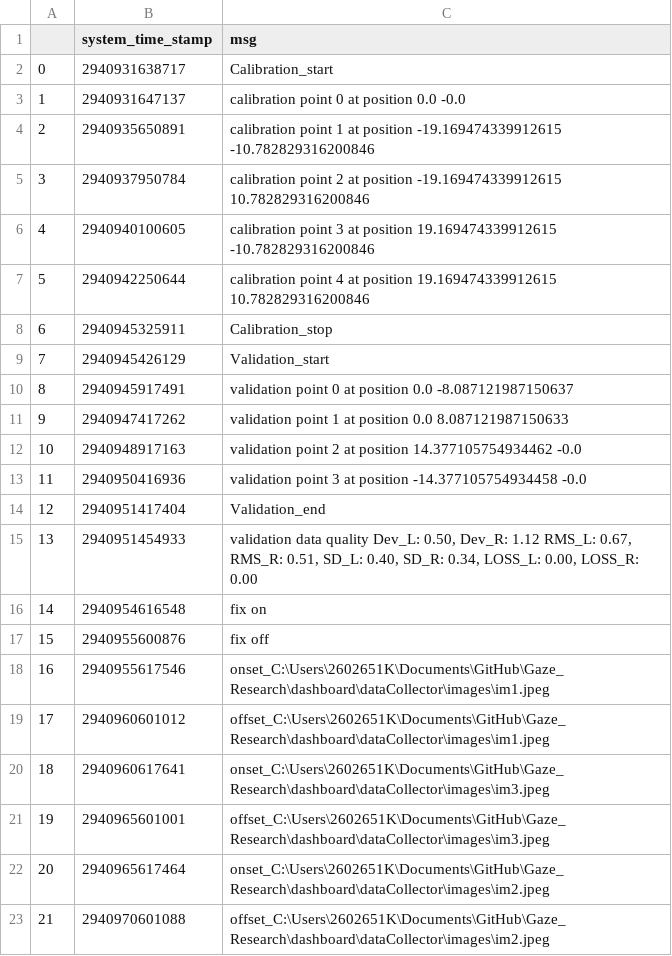
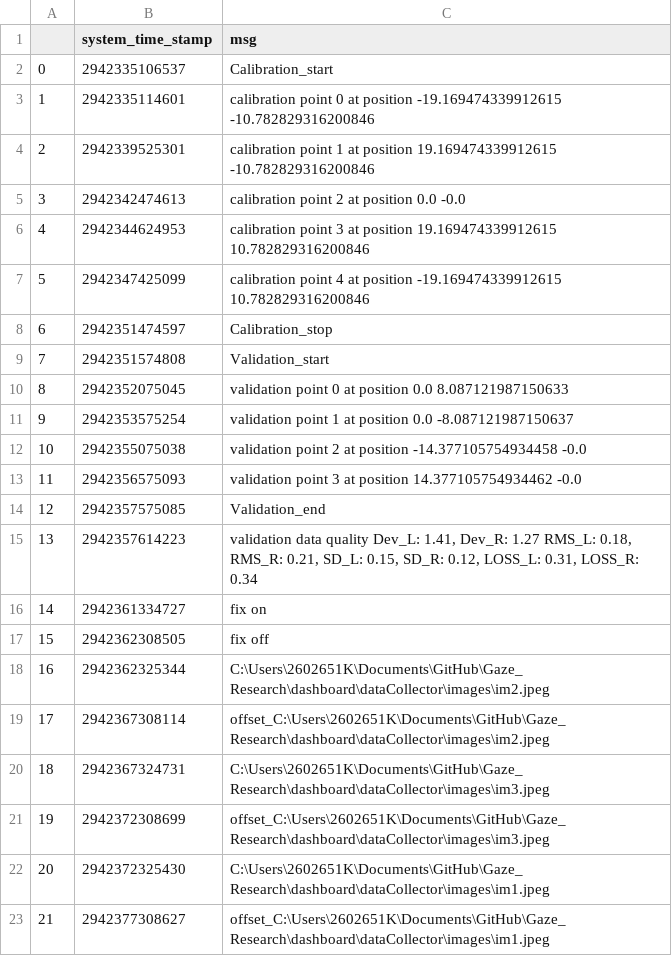
Before and after one commit to luke-shuo/Gaze_Research, a TSV file: dashboard/dataCollector/testfile_msg.tsv, drawn as a sheet.

```diff
--- a/dashboard/dataCollector/testfile_msg.tsv
+++ b/dashboard/dataCollector/testfile_msg.tsv
@@ -1,23 +1,23 @@
 	system_time_stamp	msg
-0	2940931638717	Calibration_start
-1	2940931647137	calibration point 0 at position 0.0 -0.0
-2	2940935650891	calibration point 1 at position -19.169474339912615 -10.782829316200846
-3	2940937950784	calibration point 2 at position -19.169474339912615 10.782829316200846
-4	2940940100605	calibration point 3 at position 19.169474339912615 -10.782829316200846
-5	2940942250644	calibration point 4 at position 19.169474339912615 10.782829316200846
-6	2940945325911	Calibration_stop
-7	2940945426129	Validation_start
-8	2940945917491	validation point 0 at position 0.0 -8.087121987150637
-9	2940947417262	validation point 1 at position 0.0 8.087121987150633
-10	2940948917163	validation point 2 at position 14.377105754934462 -0.0
-11	2940950416936	validation point 3 at position -14.377105754934458 -0.0
-12	2940951417404	Validation_end
-13	2940951454933	validation data quality Dev_L: 0.50, Dev_R: 1.12 RMS_L: 0.67, RMS_R: 0.51, SD_L: 0.40, SD_R: 0.34, LOSS_L: 0.00, LOSS_R: 0.00
-14	2940954616548	fix on
-15	2940955600876	fix off
-16	2940955617546	onset_C:\Users\2602651K\Documents\GitHub\Gaze_Research\dashboard\dataCollector\images\im1.jpeg
-17	2940960601012	offset_C:\Users\2602651K\Documents\GitHub\Gaze_Research\dashboard\dataCollector\images\im1.jpeg
-18	2940960617641	onset_C:\Users\2602651K\Documents\GitHub\Gaze_Research\dashboard\dataCollector\images\im3.jpeg
-19	2940965601001	offset_C:\Users\2602651K\Documents\GitHub\Gaze_Research\dashboard\dataCollector\images\im3.jpeg
-20	2940965617464	onset_C:\Users\2602651K\Documents\GitHub\Gaze_Research\dashboard\dataCollector\images\im2.jpeg
-21	2940970601088	offset_C:\Users\2602651K\Documents\GitHub\Gaze_Research\dashboard\dataCollector\images\im2.jpeg
+0	2942335106537	Calibration_start
+1	2942335114601	calibration point 0 at position -19.169474339912615 -10.782829316200846
+2	2942339525301	calibration point 1 at position 19.169474339912615 -10.782829316200846
+3	2942342474613	calibration point 2 at position 0.0 -0.0
+4	2942344624953	calibration point 3 at position 19.169474339912615 10.782829316200846
+5	2942347425099	calibration point 4 at position -19.169474339912615 10.782829316200846
+6	2942351474597	Calibration_stop
+7	2942351574808	Validation_start
+8	2942352075045	validation point 0 at position 0.0 8.087121987150633
+9	2942353575254	validation point 1 at position 0.0 -8.087121987150637
+10	2942355075038	validation point 2 at position -14.377105754934458 -0.0
+11	2942356575093	validation point 3 at position 14.377105754934462 -0.0
+12	2942357575085	Validation_end
+13	2942357614223	validation data quality Dev_L: 1.41, Dev_R: 1.27 RMS_L: 0.18, RMS_R: 0.21, SD_L: 0.15, SD_R: 0.12, LOSS_L: 0.31, LOSS_R: 0.34
+14	2942361334727	fix on
+15	2942362308505	fix off
+16	2942362325344	C:\Users\2602651K\Documents\GitHub\Gaze_Research\dashboard\dataCollector\images\im2.jpeg
+17	2942367308114	offset_C:\Users\2602651K\Documents\GitHub\Gaze_Research\dashboard\dataCollector\images\im2.jpeg
+18	2942367324731	C:\Users\2602651K\Documents\GitHub\Gaze_Research\dashboard\dataCollector\images\im3.jpeg
+19	2942372308699	offset_C:\Users\2602651K\Documents\GitHub\Gaze_Research\dashboard\dataCollector\images\im3.jpeg
+20	2942372325430	C:\Users\2602651K\Documents\GitHub\Gaze_Research\dashboard\dataCollector\images\im1.jpeg
+21	2942377308627	offset_C:\Users\2602651K\Documents\GitHub\Gaze_Research\dashboard\dataCollector\images\im1.jpeg
```
Also changed, not shown: dashboard/dataCollector/test1.csv, 10 other files.
